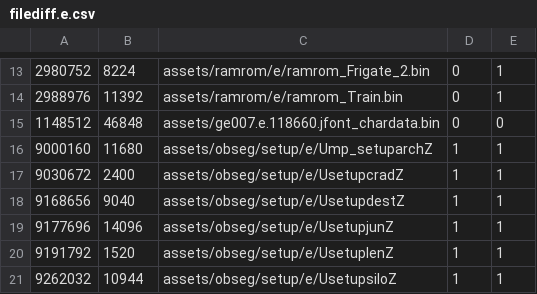
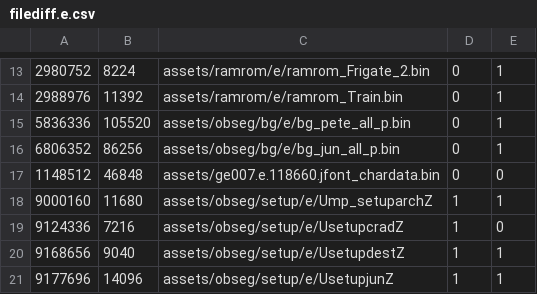
Before and after one commit to AXDOOMER/goldeneye007_decomp, a CSV file: filediff.e.csv, drawn as a sheet; only a part is shown, gaps mark what is left out; the shorter side is filled out with more unchanged rows.

Commit message:
EU obseg fixes. And real cradle

```diff
--- a/filediff.e.csv
+++ b/filediff.e.csv
@@ -14,5 +14,7 @@
 2988976,11392,assets/ramrom/e/ramrom_Train.bin,0,1
+5836336,105520,assets/obseg/bg/e/bg_pete_all_p.bin,0,1
+6806352,86256,assets/obseg/bg/e/bg_jun_all_p.bin,0,1
 1148512,46848,assets/ge007.e.118660.jfont_chardata.bin,0,0
 9000160,11680,assets/obseg/setup/e/Ump_setuparchZ,1,1
-9030672,2400,assets/obseg/setup/e/UsetupcradZ,1,1
+9124336,7216,assets/obseg/setup/e/UsetupcradZ,1,0
 9168656,9040,assets/obseg/setup/e/UsetupdestZ,1,1
```
Also changed, not shown: filelist.e.csv, filelist.j.csv, 10 other files.
